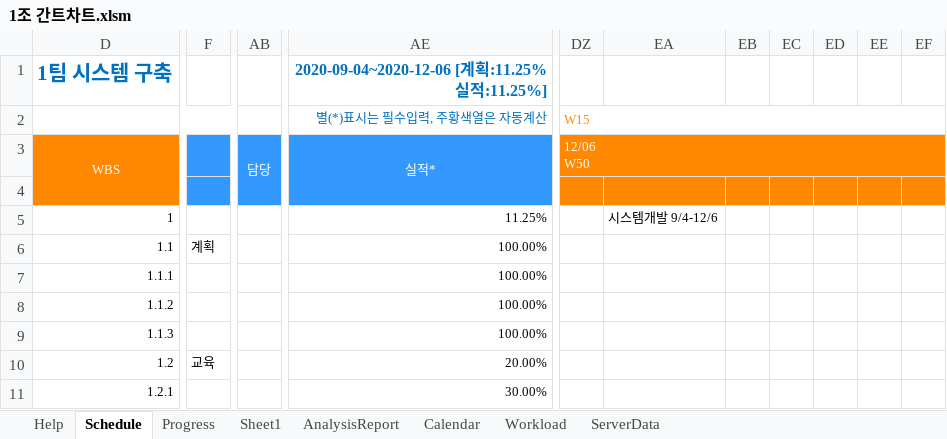
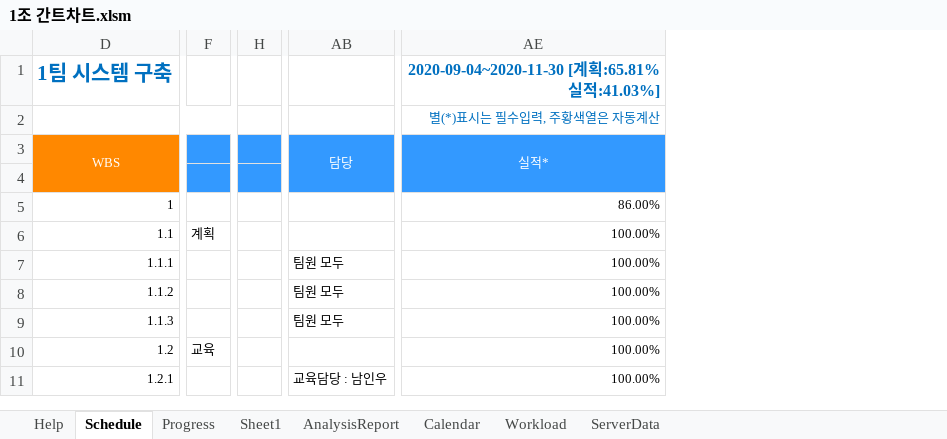
Before and after one commit to JoDongHyuen/KNUSD-20202-Team1, an Excel workbook: Planning/1조 간트차트.xlsm, sheet Schedule, drawn as a sheet; only a part is shown, gaps mark what is left out; values as stored, in another font and other column widths than the file's, no borders; charts and pictures and conditional formats not drawn; removed rows and columns are numbered as before the commit, all else as after; rows hold the shown columns only; ↵ is a line break in a cell; the diff covers the shown part only; the diff names each change by its address in the sheet, - before the commit and + after, or states it on an @@ line.

Commit message:
Update 1조 간트차트.xlsm
간트 1차수정

```diff
--- a/Planning/1조 간트차트.xlsm (sheet Schedule)
+++ b/Planning/1조 간트차트.xlsm (sheet Schedule)
-column F, rows 6-10: 계획 |  |  |  | 교육
+column F, rows 6-10: 계획 |  |  |  | 교육
+column H, empty
-column AB, row 3: 담당
+column AB, row 3: 담당; rows 7-11: 팀원 모두 | 팀원 모두 | 팀원 모두 |  | 교육담당 : 남인우
-column DZ (W15), rows 3-4: 12/06 ↵ W50 | 06
-column EA, row 4: 07
-column EB, row 4: 08
-column EC, row 4: 09
-column ED, row 4: 10
-column EE, row 4: 11
-column EF, row 4: 12
-AE1 (별(*)표시는 필수입력, 주황색열은 자동계산): 2020-09-04~2020-12-06 [계획:11.25% 실적:11.25%]
+AE1 (별(*)표시는 필수입력, 주황색열은 자동계산): 2020-09-04~2020-11-30 [계획:65.81% 실적:41.03%]
-row 5: 1 |  |  | 11.25% |  | 시스템개발 9/4-12/6
+row 5: 1 |  |  |  | 86.00%
-AE10 (별(*)표시는 필수입력, 주황색열은 자동계산): 20.00%
+AE10 (별(*)표시는 필수입력, 주황색열은 자동계산): 100.00%
-AE11 (별(*)표시는 필수입력, 주황색열은 자동계산): 30.00%
+AE11 (별(*)표시는 필수입력, 주황색열은 자동계산): 100.00%
```
Also changed, not shown: 35 added rows, 35 removed rows, 1 removed column and 63 edited cells elsewhere in this sheet, sheet Progress, hidden cells, charts or pictures.
